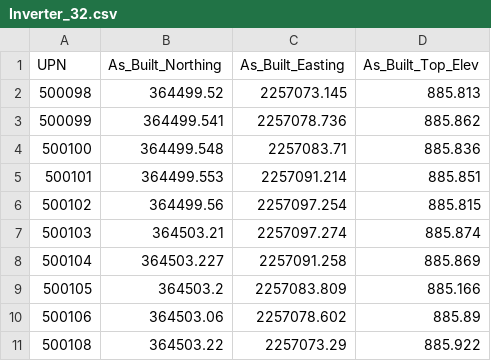
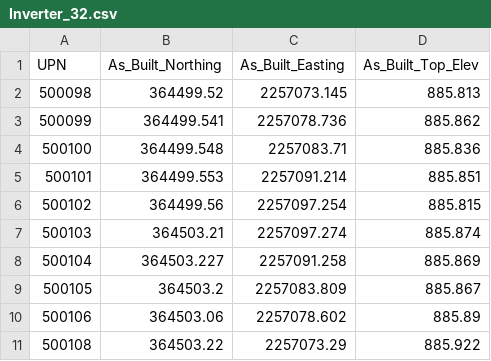
Before and after one commit to Flippigan/Inverter-Pile-As-Builts, a CSV file: V2/ACTUAL As-builts/Inverter_32.csv, drawn as a sheet.

```diff
--- a/V2/ACTUAL As-builts/Inverter_32.csv
+++ b/V2/ACTUAL As-builts/Inverter_32.csv
@@ -8,3 +8,3 @@ UPN,As_Built_Northing,As_Built_Easting,As_Built_Top_Elev
 500104,364503.227,2257091.258,885.869
-500105,364503.2,2257083.809,885.166
+500105,364503.2,2257083.809,885.867
 500106,364503.06,2257078.602,885.89
```
Also changed, not shown: 24 other files.
